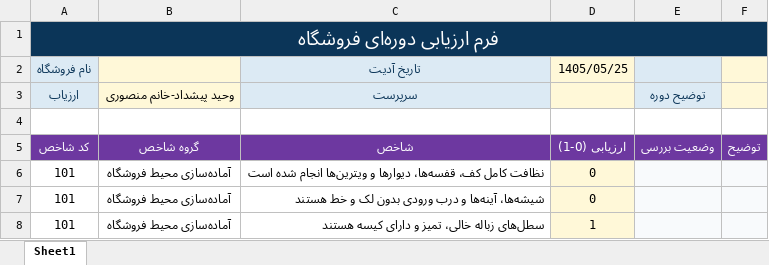
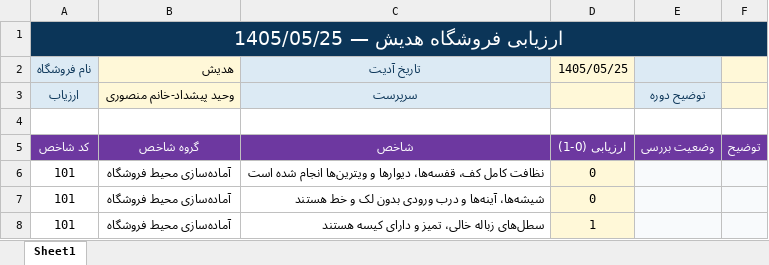
Before and after one commit to positron-bi/kpi-shop-dashboard, an Excel workbook: data/Book1.xlsx, sheet Sheet1, drawn as a sheet; only a part is shown; values as stored, in another font and other column widths than the file's, no borders; conditional formats not drawn; the diff names each change by its address in the sheet, - before the commit and + after, or states it on an @@ line.

Commit message:
Assign Book1 audit to Hadish store

```diff
--- a/data/Book1.xlsx (sheet Sheet1)
+++ b/data/Book1.xlsx (sheet Sheet1)
-A1 (نام فروشگاه): فرم ارزیابی دوره‌ای فروشگاه
+A1 (نام فروشگاه): ارزیابی فروشگاه هدیش — 1405/05/25
-B2: (empty)
+B2: هدیش
```
Also changed, not shown: 2 other files.
